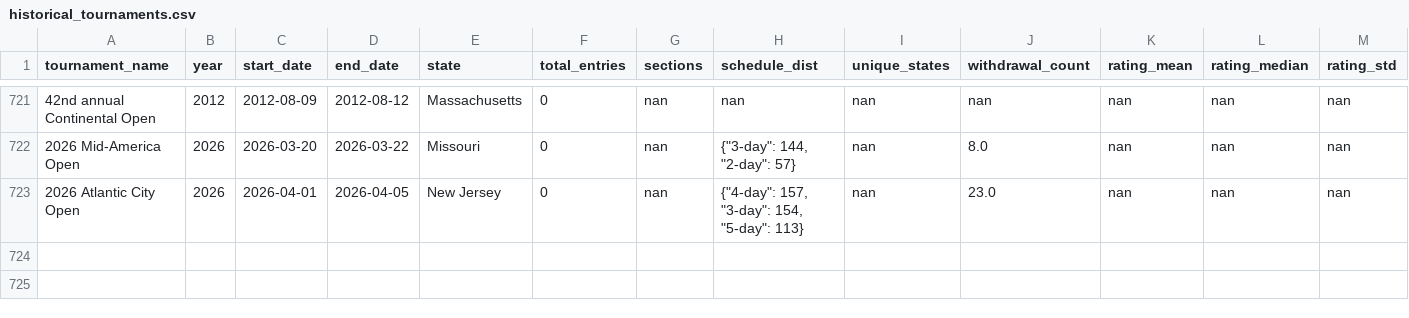
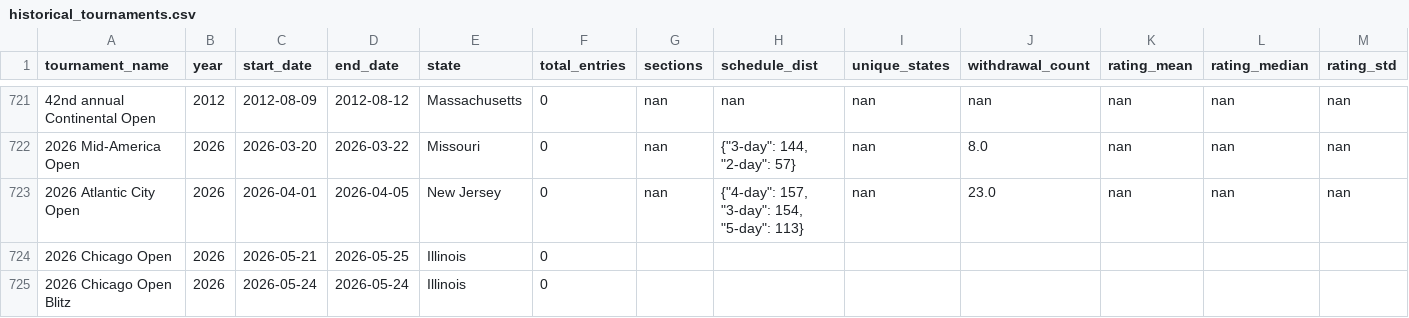
Before and after one commit to HaterAndrew/chess-prediction, a CSV file: output/historical_tournaments.csv, drawn as a sheet; only a part is shown, gaps mark what is left out; the diff names each change by its address in the sheet, - before the commit and + after, or states it on an @@ line.

Commit message:
Enrichment data update: 2026-06-01

```diff
--- a/output/historical_tournaments.csv
+++ b/output/historical_tournaments.csv
+row 724: 2026 Chicago Open | 2026 | 2026-05-21 | 2026-05-25 | Illinois | 0
+row 725: 2026 Chicago Open Blitz | 2026 | 2026-05-24 | 2026-05-24 | Illinois | 0
```
